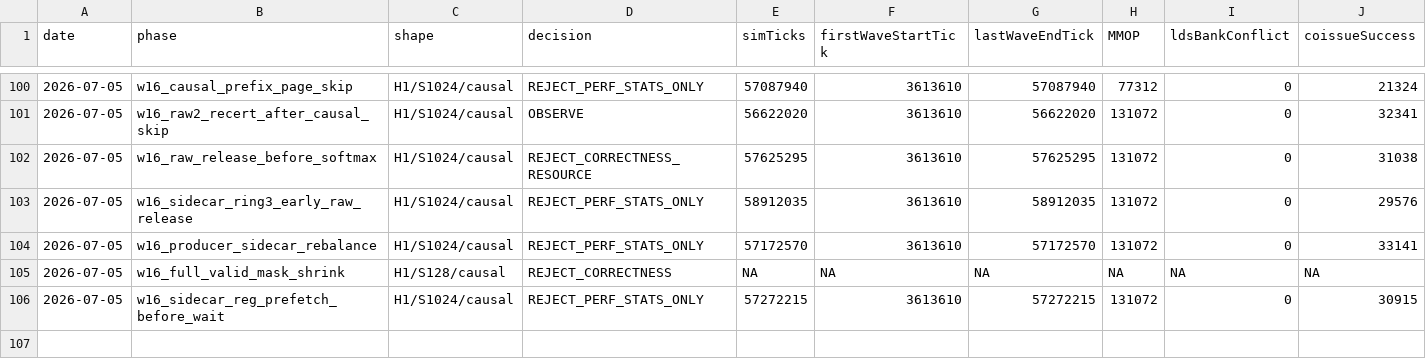
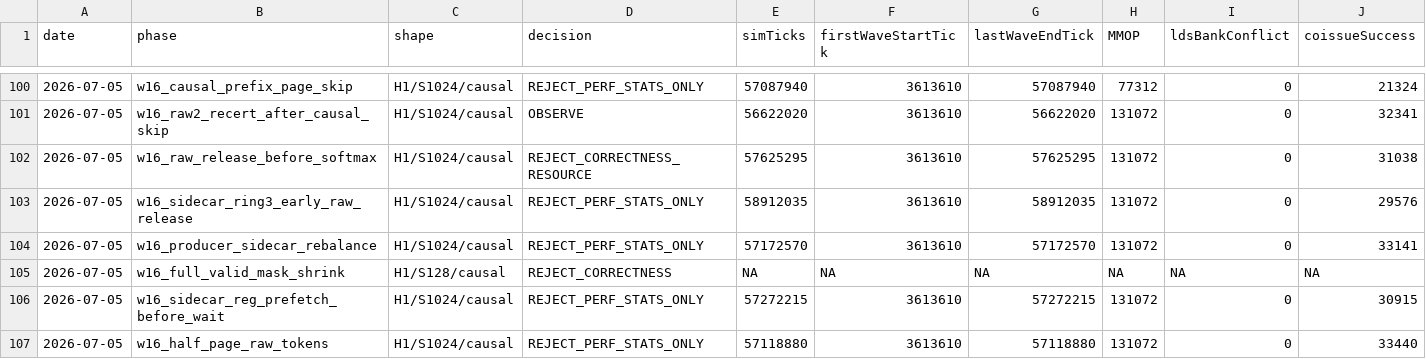
Before and after one commit to AshunFeiyu/flash-attention3, a CSV file: results/perf_ledger.csv, drawn as a sheet; only a part is shown, gaps mark what is left out; rows hold the shown columns only; the diff names each change by its address in the sheet, - before the commit and + after, or states it on an @@ line.

```diff
--- a/results/perf_ledger.csv
+++ b/results/perf_ledger.csv
+row 107: 2026-07-05 | w16_half_page_raw_tokens | H1/S1024/causal | REJECT_PERF_STATS_ONLY | 57118880 | 3613610 | 57118880 | 131072 | 0 | 33440
```
Also changed, not shown: 3 other files.
